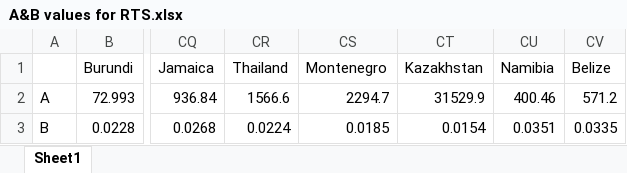
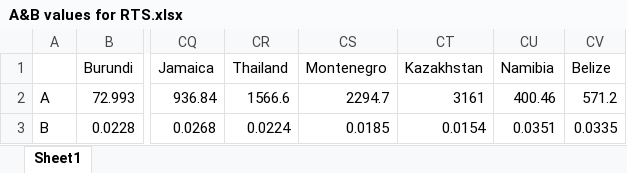
Before and after one commit to crcresearch/GOS, an Excel workbook: examples/multiscale-migration/data/A&B values for RTS.xlsx, sheet Sheet1, drawn as a sheet; only a part is shown, gaps mark what is left out; values as stored, in another font and other column widths than the file's, no borders; the diff names each change by its address in the sheet, - before the commit and + after, or states it on an @@ line.

Commit message:
Update A/B values.

```diff
--- a/examples/multiscale-migration/data/A&B values for RTS.xlsx (sheet Sheet1)
+++ b/examples/multiscale-migration/data/A&B values for RTS.xlsx (sheet Sheet1)
-CT2 (Kazakhstan): 31529.9
+CT2 (Kazakhstan): 3161
```
Also changed, not shown: 1 other file.
